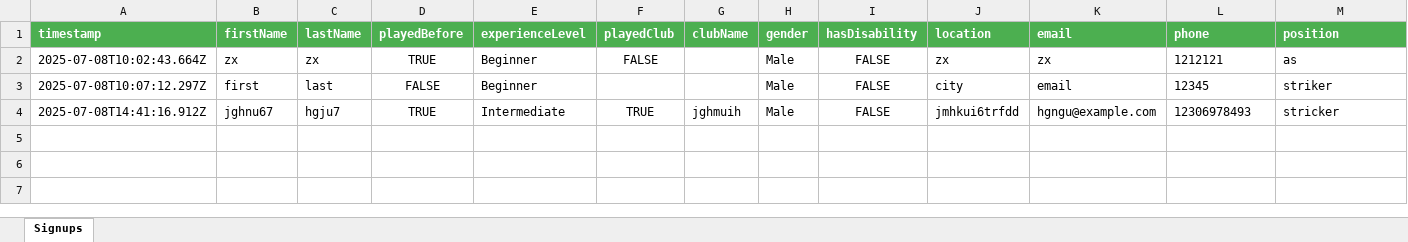
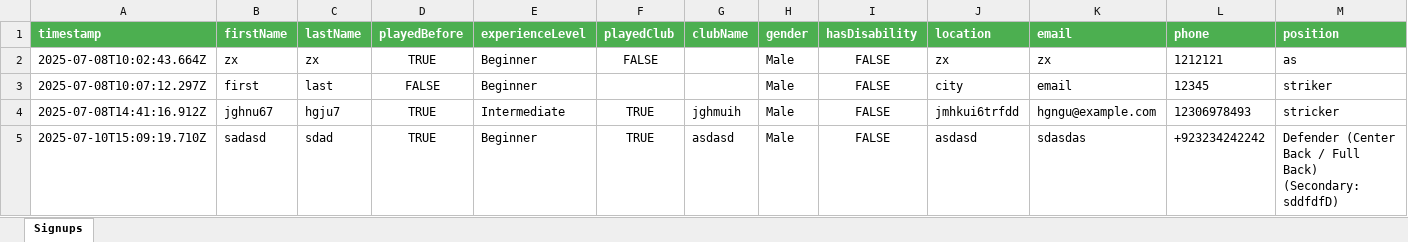
Before and after one commit to Idothework1/BallersPakFrontNew, an Excel workbook: data/signups.xlsx, sheet Signups, drawn as a sheet; only a part is shown; values as stored, in another font and other column widths than the file's, no borders; rows hold the shown columns only; the diff names each change by its address in the sheet, - before the commit and + after, or states it on an @@ line.

```diff
--- a/data/signups.xlsx (sheet Signups)
+++ b/data/signups.xlsx (sheet Signups)
+row 5: 2025-07-10T15:09:19.710Z | sadasd | sdad | TRUE | Beginner | TRUE | asdasd | Male | FALSE | asdasd | sdasdas | +923234242242 | Defender (Center Back / Full Back) (Secondary: sddfdfD)
```
Also changed, not shown: 5 other files.
